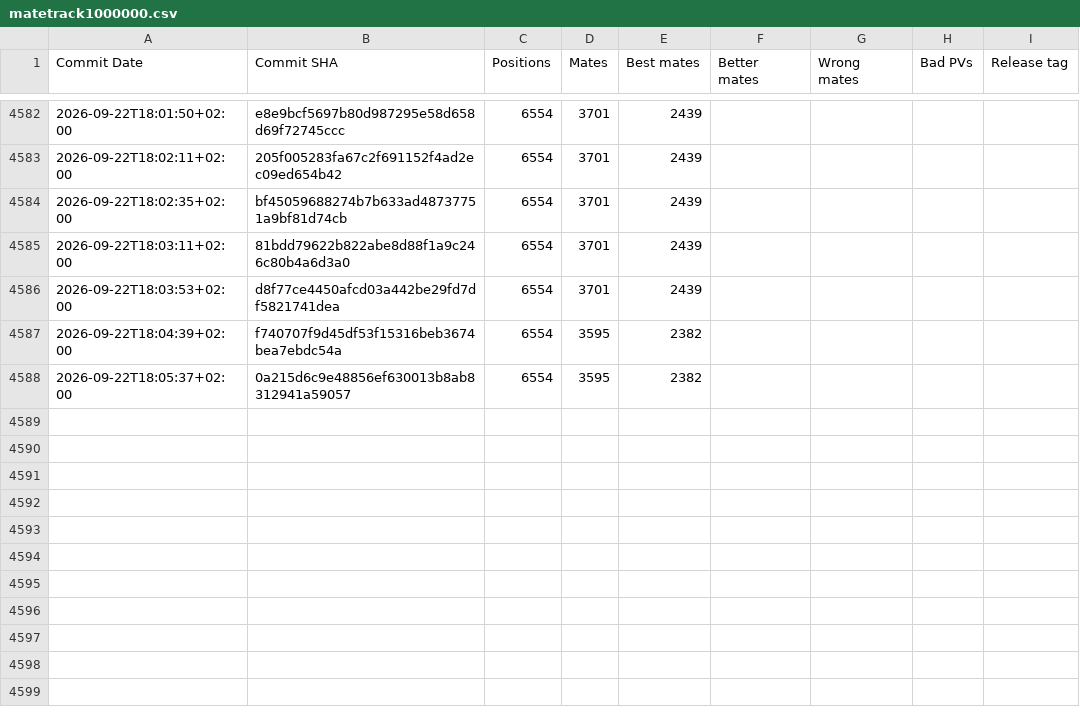
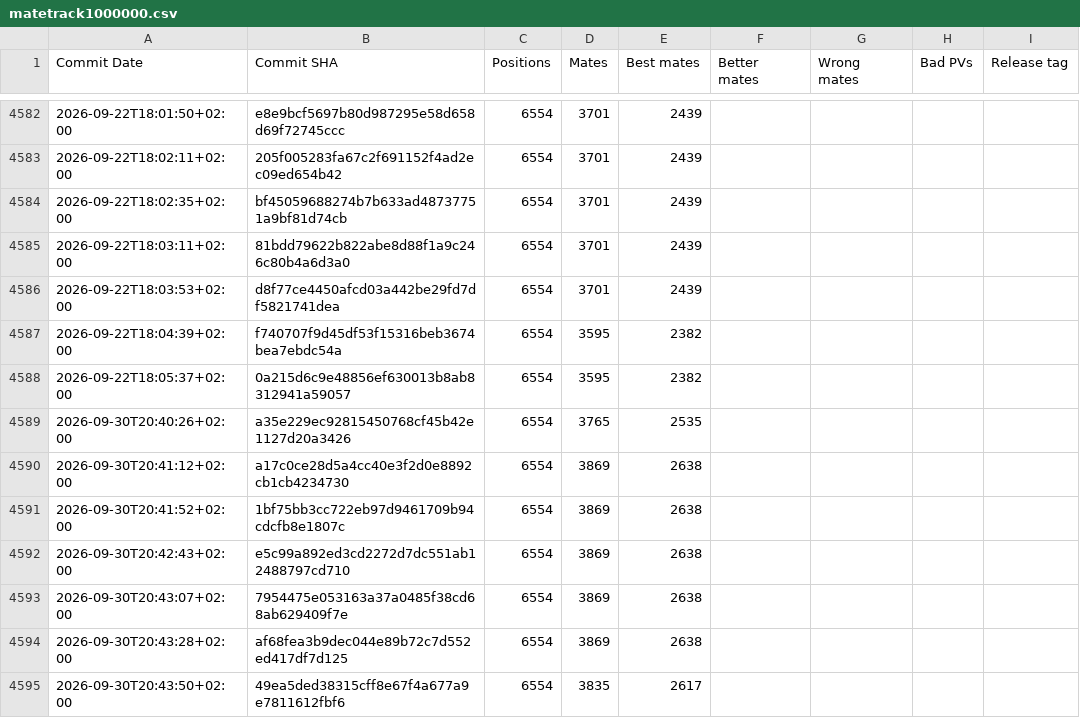
Before and after one commit to vondele/matetrack, a CSV file: matetrack1000000.csv, drawn as a sheet; only a part is shown, gaps mark what is left out; the diff names each change by its address in the sheet, - before the commit and + after, or states it on an @@ line.

```diff
--- a/matetrack1000000.csv
+++ b/matetrack1000000.csv
+row 4589: 2026-09-30T20:40:26+02:00 | a35e229ec92815450768cf45b42e1127d20a3426 | 6554 | 3765 | 2535
+row 4590: 2026-09-30T20:41:12+02:00 | a17c0ce28d5a4cc40e3f2d0e8892cb1cb4234730 | 6554 | 3869 | 2638
+row 4591: 2026-09-30T20:41:52+02:00 | 1bf75bb3cc722eb97d9461709b94cdcfb8e1807c | 6554 | 3869 | 2638
+row 4592: 2026-09-30T20:42:43+02:00 | e5c99a892ed3cd2272d7dc551ab12488797cd710 | 6554 | 3869 | 2638
+row 4593: 2026-09-30T20:43:07+02:00 | 7954475e053163a37a0485f38cd68ab629409f7e | 6554 | 3869 | 2638
+row 4594: 2026-09-30T20:43:28+02:00 | af68fea3b9dec044e89b72c7d552ed417df7d125 | 6554 | 3869 | 2638
+row 4595: 2026-09-30T20:43:50+02:00 | 49ea5ded38315cff8e67f4a677a9e7811612fbf6 | 6554 | 3835 | 2617
```
Also changed, not shown: classic1000000.csv, 4 other files.
